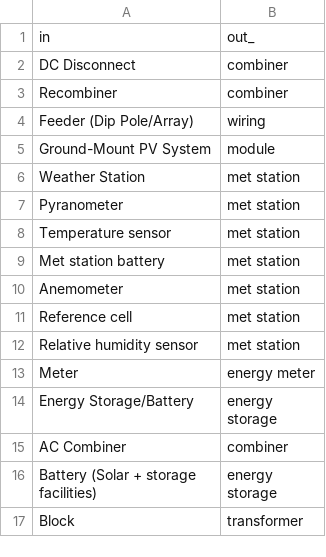
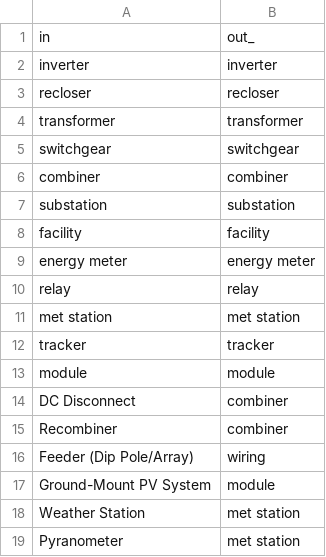
Before and after one commit to sandialabs/pvOps, a CSV file: examples/example_data/remappings_asset.csv, drawn as a sheet; only a part is shown; the shorter side is filled out with more unchanged rows; the diff names each change by its address in the sheet, - before the commit and + after, or states it on an @@ line.

```diff
--- a/examples/example_data/remappings_asset.csv
+++ b/examples/example_data/remappings_asset.csv
+row 2: inverter | inverter
+row 3: recloser | recloser
+row 4: transformer | transformer
+row 5: switchgear | switchgear
+row 6: combiner | combiner
+row 7: substation | substation
+row 8: facility | facility
+row 9: energy meter | energy meter
+row 10: relay | relay
+row 11: met station | met station
+row 12: tracker | tracker
+row 13: module | module
```
Also changed, not shown: 1 other file.
